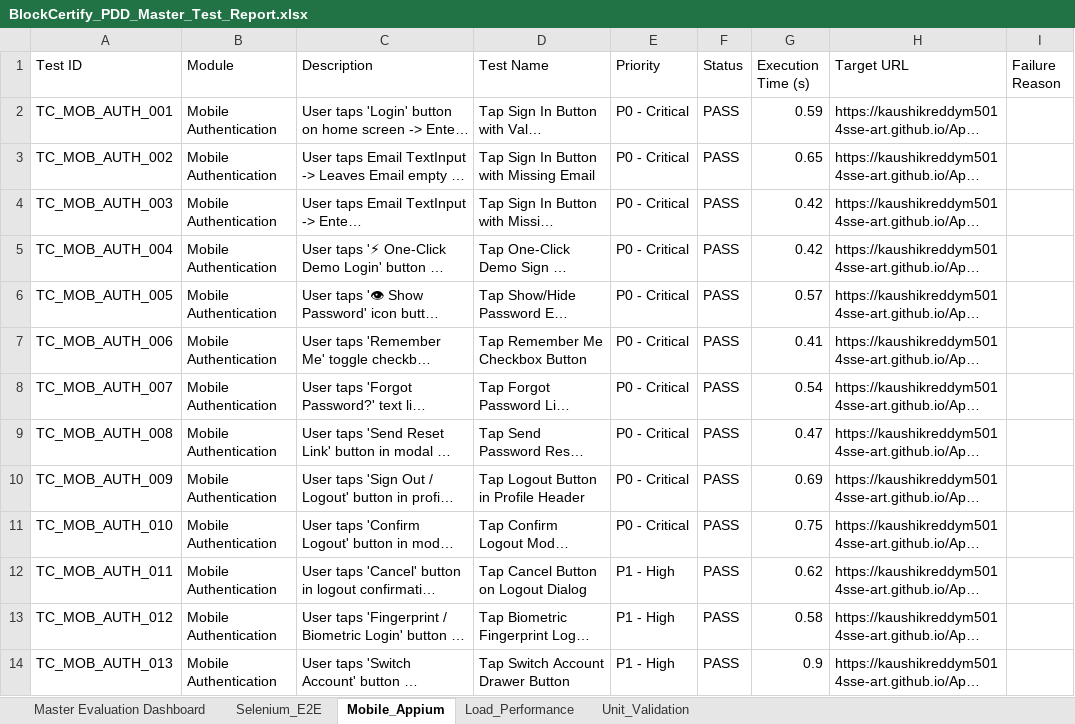
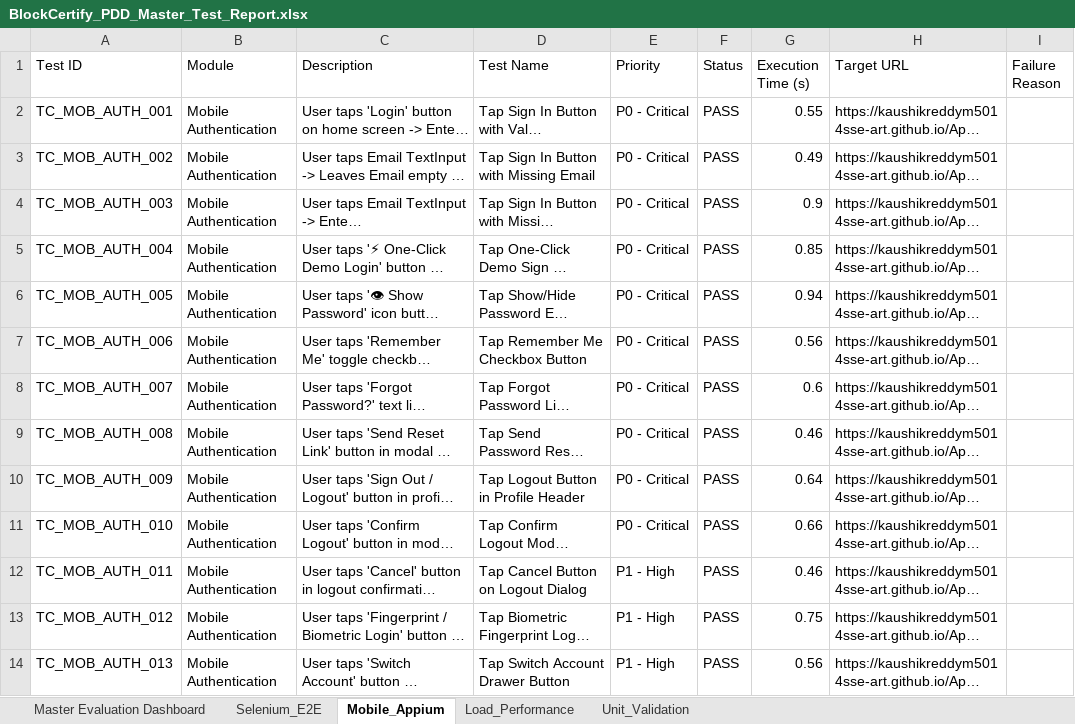
Before and after one commit to kaushikreddym5014sse-art/App-PDD, an Excel workbook: reports/BlockCertify_PDD_Master_Test_Report.xlsx, sheet Mobile_Appium, drawn as a sheet; only a part is shown; long unchanged cells end in …; values as stored, in another font and other column widths than the file's, no borders; the diff covers the shown part only; the diff names each change by its address in the sheet, - before the commit and + after, or states it on an @@ line.

```diff
--- a/reports/BlockCertify_PDD_Master_Test_Report.xlsx (sheet Mobile_Appium)
+++ b/reports/BlockCertify_PDD_Master_Test_Report.xlsx (sheet Mobile_Appium)
-G2 (Execution Time (s)): 0.59
+G2 (Execution Time (s)): 0.55
-G3 (Execution Time (s)): 0.65
+G3 (Execution Time (s)): 0.49
-G4 (Execution Time (s)): 0.42
+G4 (Execution Time (s)): 0.9
-G5 (Execution Time (s)): 0.42
+G5 (Execution Time (s)): 0.85
-G6 (Execution Time (s)): 0.57
+G6 (Execution Time (s)): 0.94
-G7 (Execution Time (s)): 0.41
+G7 (Execution Time (s)): 0.56
-G8 (Execution Time (s)): 0.54
+G8 (Execution Time (s)): 0.6
-G9 (Execution Time (s)): 0.47
+G9 (Execution Time (s)): 0.46
-G10 (Execution Time (s)): 0.69
+G10 (Execution Time (s)): 0.64
-G11 (Execution Time (s)): 0.75
+G11 (Execution Time (s)): 0.66
-G12 (Execution Time (s)): 0.62
+G12 (Execution Time (s)): 0.46
-G13 (Execution Time (s)): 0.58
+G13 (Execution Time (s)): 0.75
-G14 (Execution Time (s)): 0.9
+G14 (Execution Time (s)): 0.56
```
Also changed, not shown: 497 edited cells elsewhere in this sheet, sheet Load_Performance, sheet Selenium_E2E, sheet Unit_Validation, reports/Automation_Test_Report.xlsx, reports/Backend_Performance_Load_Test_Report.xlsx, 9 other files.
